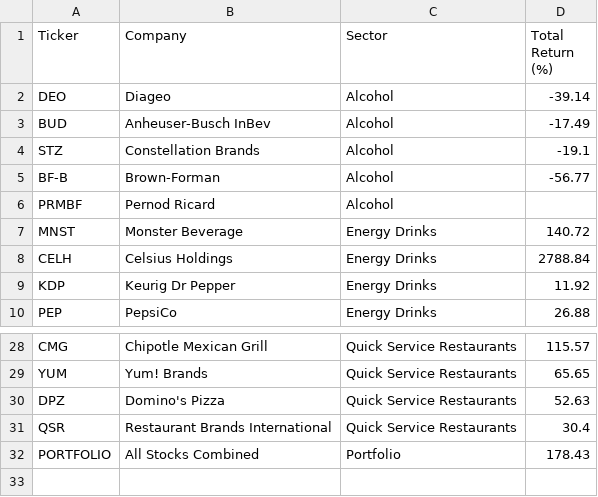
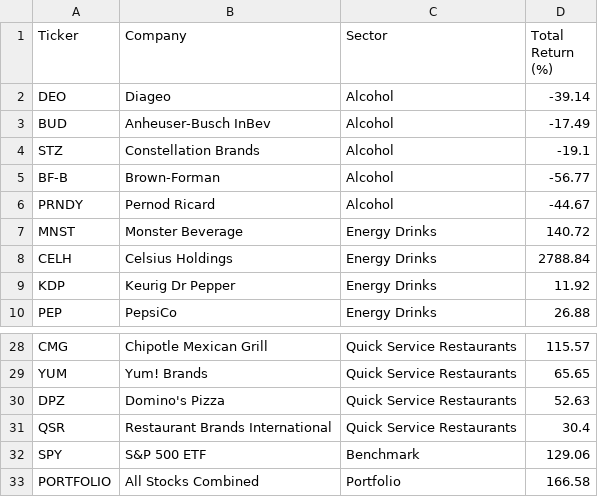
Before and after one commit to XCODESSS/sin_stoks, a CSV file: total_returns_25_companies.csv, drawn as a sheet; only a part is shown, gaps mark what is left out.

```diff
--- a/total_returns_25_companies.csv
+++ b/total_returns_25_companies.csv
@@ -5,3 +5,3 @@ STZ,Constellation Brands,Alcohol,-19.1
 BF-B,Brown-Forman,Alcohol,-56.77
-PRMBF,Pernod Ricard,Alcohol,
+PRNDY,Pernod Ricard,Alcohol,-44.67
 MNST,Monster Beverage,Energy Drinks,140.72
@@ -31,2 +31,3 @@ DPZ,Domino's Pizza,Quick Service Restaurants,52.63
 QSR,Restaurant Brands International,Quick Service Restaurants,30.4
-PORTFOLIO,All Stocks Combined,Portfolio,178.43
+SPY,S&P 500 ETF,Benchmark,129.06
+PORTFOLIO,All Stocks Combined,Portfolio,166.58
```
Also changed, not shown: annual_returns_25_companies.csv, 5 other files.
